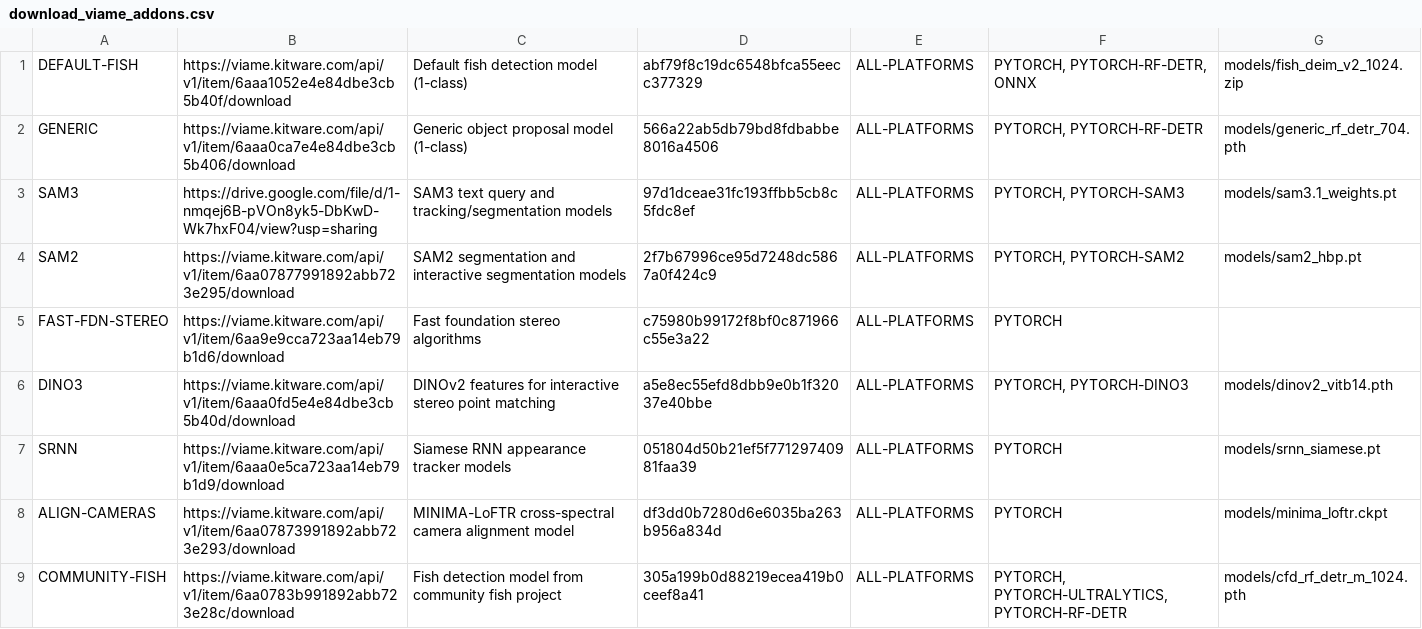
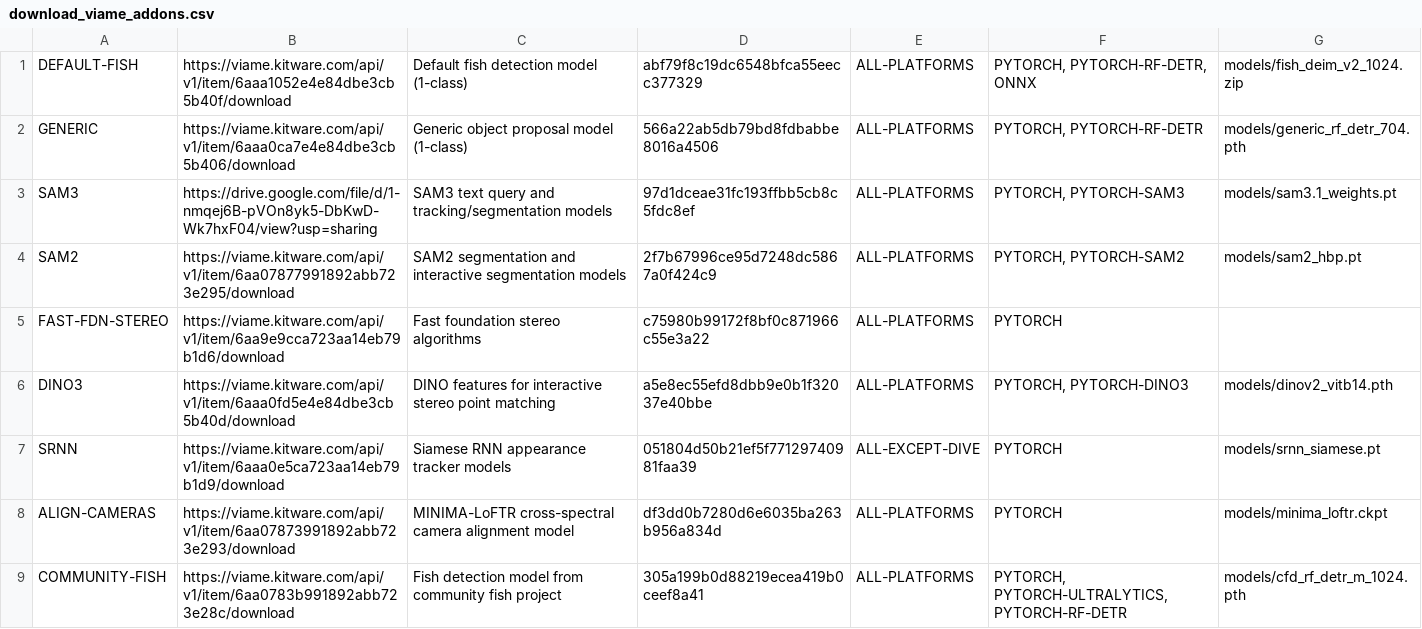
Before and after one commit to VIAME/VIAME, a CSV file: cmake/download_viame_addons.csv, drawn as a sheet; only a part is shown.

Commit message:
Update descriptions

```diff
--- a/cmake/download_viame_addons.csv
+++ b/cmake/download_viame_addons.csv
@@ -5,4 +5,4 @@ SAM2, https://viame.kitware.com/api/v1/item/6aa07877991892abb723e295/download, S
 FAST-FDN-STEREO, https://viame.kitware.com/api/v1/item/6aa9e9cca723aa14eb79b1d6/download, Fast foundation stereo algorithms, c75980b99172f8bf0c871966c55e3a22, ALL-PLATFORMS, "PYTORCH",
-DINO3, https://viame.kitware.com/api/v1/item/6aaa0fd5e4e84dbe3cb5b40d/download, DINOv2 features for interactive stereo point matching, a5e8ec55efd8dbb9e0b1f32037e40bbe, ALL-PLATFORMS, "PYTORCH, PYTORCH-DINO3", models/dinov2_vitb14.pth
-SRNN, https://viame.kitware.com/api/v1/item/6aaa0e5ca723aa14eb79b1d9/download, Siamese RNN appearance tracker models, 051804d50b21ef5f77129740981faa39, ALL-PLATFORMS, "PYTORCH", models/srnn_siamese.pt
+DINO3, https://viame.kitware.com/api/v1/item/6aaa0fd5e4e84dbe3cb5b40d/download, DINO features for interactive stereo point matching, a5e8ec55efd8dbb9e0b1f32037e40bbe, ALL-PLATFORMS, "PYTORCH, PYTORCH-DINO3", models/dinov2_vitb14.pth
+SRNN, https://viame.kitware.com/api/v1/item/6aaa0e5ca723aa14eb79b1d9/download, Siamese RNN appearance tracker models, 051804d50b21ef5f77129740981faa39, ALL-EXCEPT-DIVE, "PYTORCH", models/srnn_siamese.pt
 ALIGN-CAMERAS, https://viame.kitware.com/api/v1/item/6aa07873991892abb723e293/download, MINIMA-LoFTR cross-spectral camera alignment model, df3dd0b7280d6e6035ba263b956a834d, ALL-PLATFORMS, "PYTORCH", models/minima_loftr.ckpt
```
